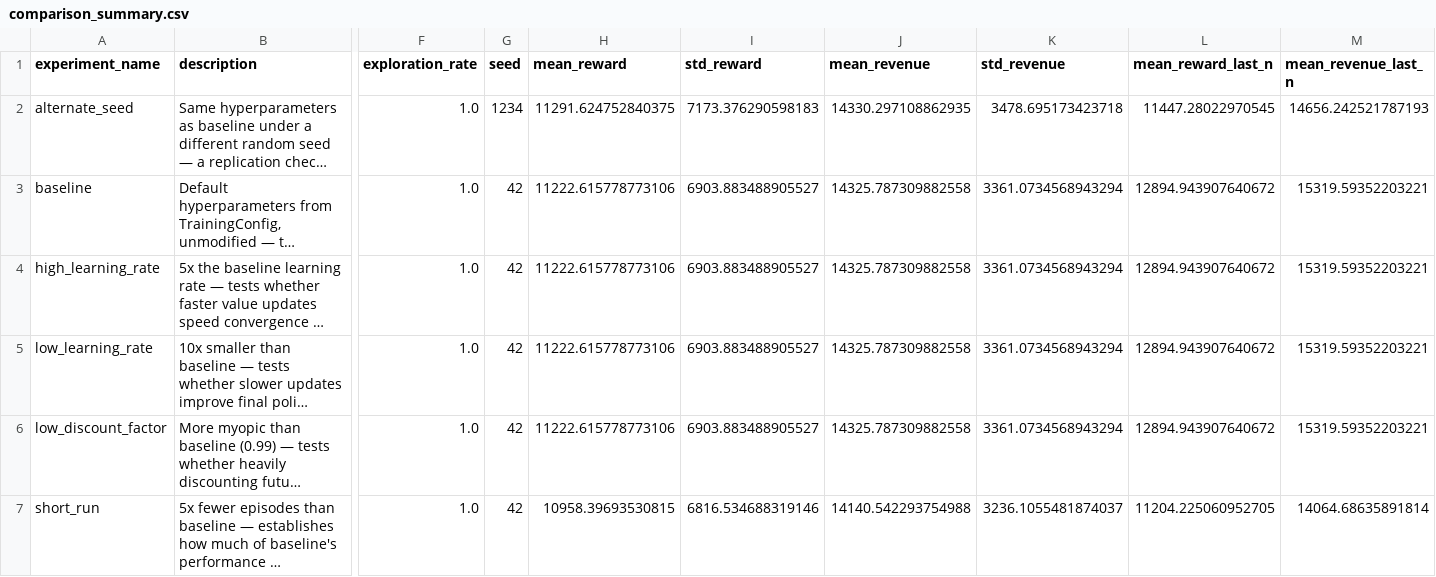
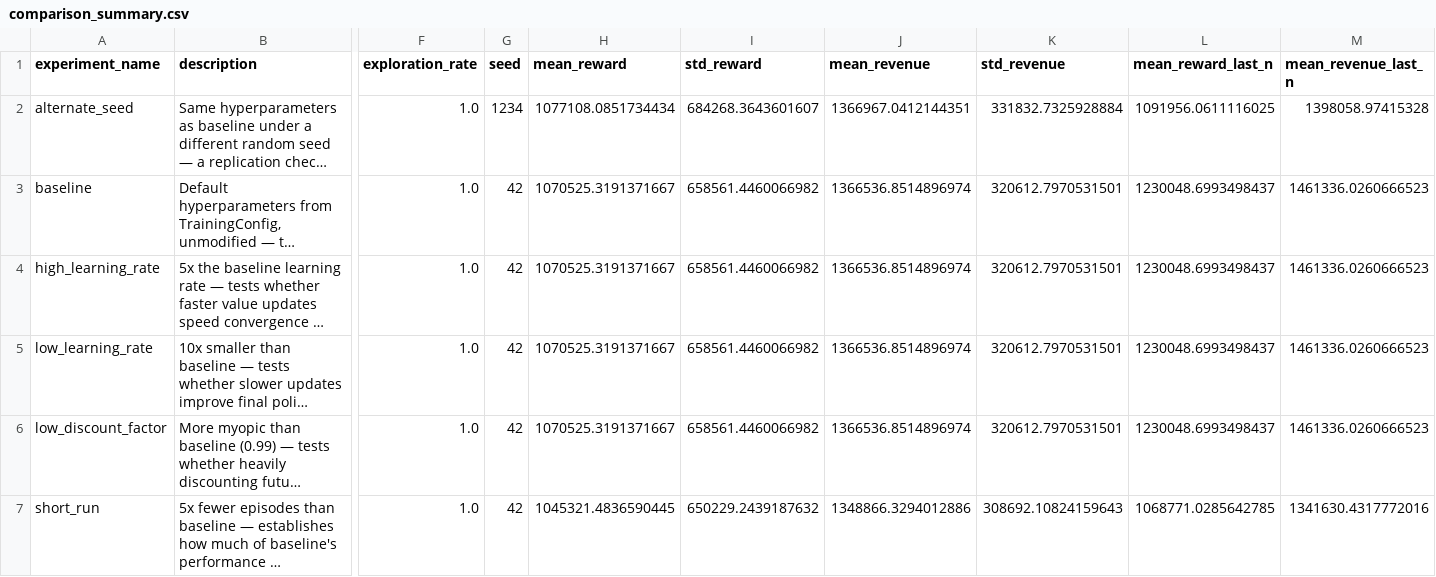
Before and after one commit to abinayasundaramoorthi/dynamic-pricing-rl, a CSV file: evaluation/results/comparison_summary.csv, drawn as a sheet; only a part is shown, gaps mark what is left out; long unchanged cells end in …; the diff names each change by its address in the sheet, - before the commit and + after, or states it on an @@ line.

```diff
--- a/evaluation/results/comparison_summary.csv
+++ b/evaluation/results/comparison_summary.csv
-H2 (mean_reward): 11291.624752840375
+H2 (mean_reward): 1077108.0851734434
-I2 (std_reward): 7173.376290598183
+I2 (std_reward): 684268.3643601607
-J2 (mean_revenue): 14330.297108862935
+J2 (mean_revenue): 1366967.0412144351
-K2 (std_revenue): 3478.695173423718
+K2 (std_revenue): 331832.7325928884
-L2 (mean_reward_last_n): 11447.28022970545
+L2 (mean_reward_last_n): 1091956.0611116025
-M2 (mean_revenue_last_n): 14656.242521787193
+M2 (mean_revenue_last_n): 1398058.97415328
-H3:H6 (mean_reward): 11222.615778773106
+H3:H6 (mean_reward): 1070525.3191371667
-I3:I6 (std_reward): 6903.883488905527
+I3:I6 (std_reward): 658561.4460066982
-J3:J6 (mean_revenue): 14325.787309882558
+J3:J6 (mean_revenue): 1366536.8514896974
-K3:K6 (std_revenue): 3361.0734568943294
+K3:K6 (std_revenue): 320612.7970531501
-L3:L6 (mean_reward_last_n): 12894.943907640672
+L3:L6 (mean_reward_last_n): 1230048.6993498437
-M3:M6 (mean_revenue_last_n): 15319.59352203221
+M3:M6 (mean_revenue_last_n): 1461336.0260666523
-H7 (mean_reward): 10958.39693530815
+H7 (mean_reward): 1045321.4836590445
-I7 (std_reward): 6816.534688319146
+I7 (std_reward): 650229.2439187632
-J7 (mean_revenue): 14140.542293754988
+J7 (mean_revenue): 1348866.3294012886
-K7 (std_revenue): 3236.1055481874037
+K7 (std_revenue): 308692.10824159643
-L7 (mean_reward_last_n): 11204.225060952705
+L7 (mean_reward_last_n): 1068771.0285642785
-M7 (mean_revenue_last_n): 14064.68635891814
+M7 (mean_revenue_last_n): 1341630.4317772016
```
Also changed, not shown: evaluation/results/alternate_seed/episode_metrics.csv, evaluation/results/high_learning_rate/episode_metrics.csv, 34 other files.
